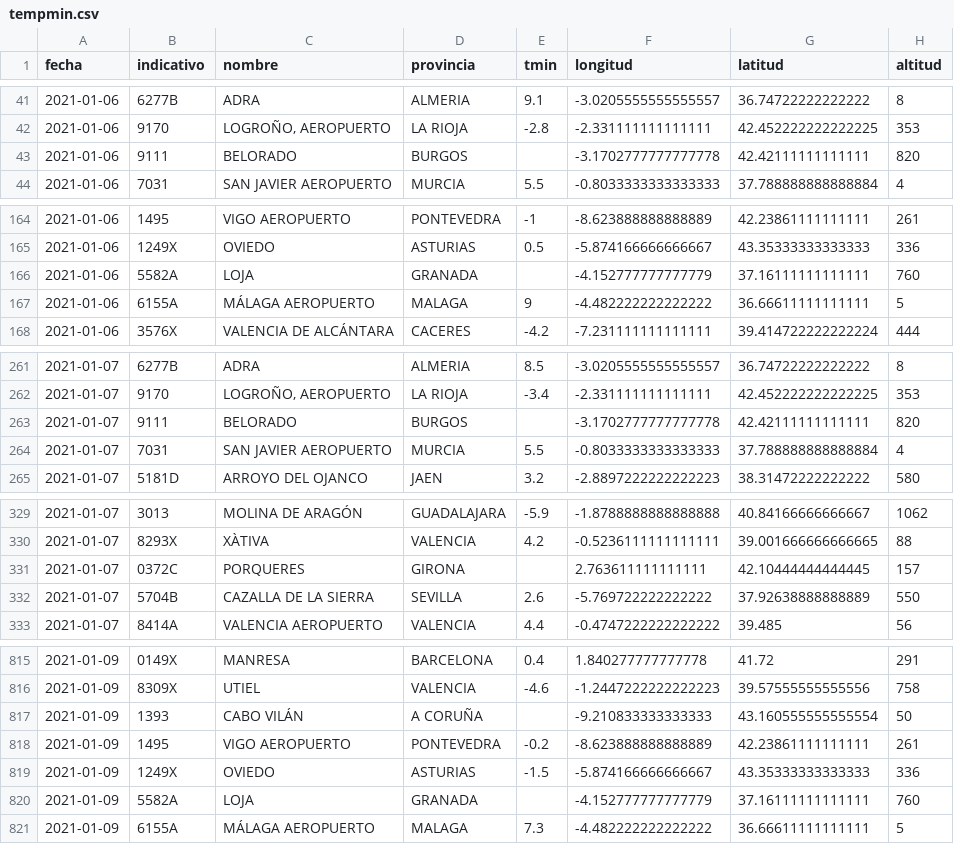
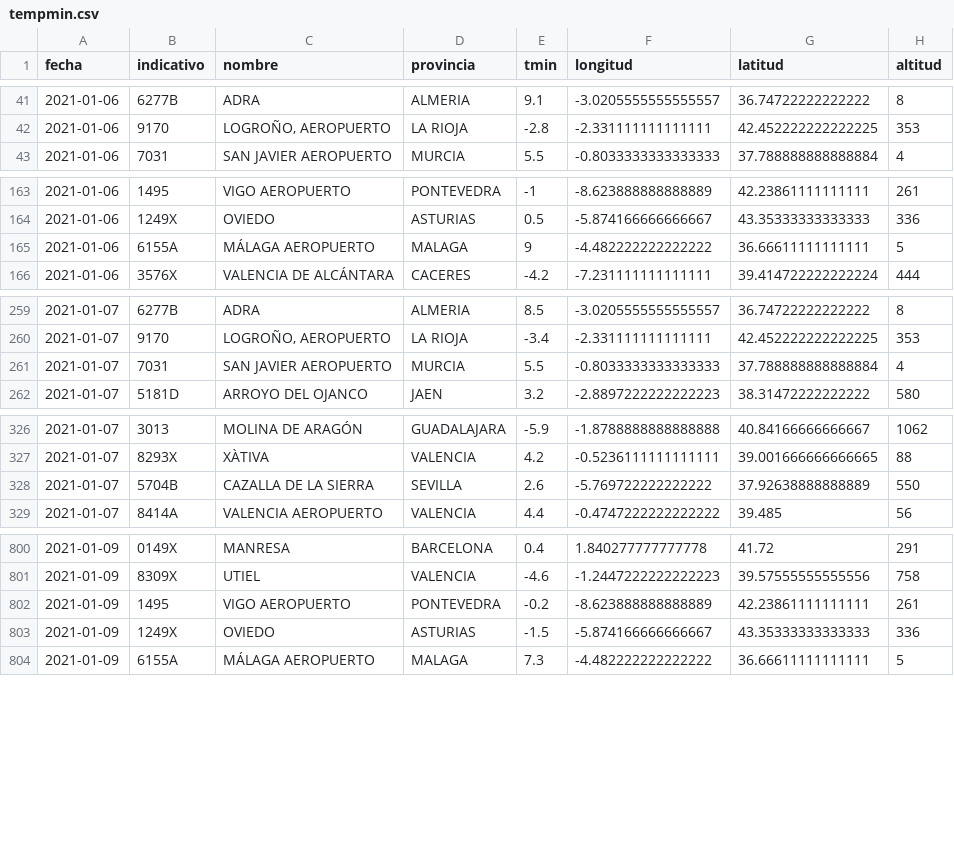
Before and after one commit to gemafaviles/mdsr_geo, a CSV file: data/tempmin.csv, drawn as a sheet; only a part is shown, gaps mark what is left out; the diff covers the shown part only; the diff names each change by its address in the sheet, - before the commit and + after, or states it on an @@ line.

```diff
--- a/data/tempmin.csv
+++ b/data/tempmin.csv
-row 43: 2021-01-06 | 9111 | BELORADO | BURGOS |  | -3.1702777777777778 | 42.42111111111111 | 820
-row 166: 2021-01-06 | 5582A | LOJA | GRANADA |  | -4.152777777777779 | 37.16111111111111 | 760
-row 263: 2021-01-07 | 9111 | BELORADO | BURGOS |  | -3.1702777777777778 | 42.42111111111111 | 820
-row 331: 2021-01-07 | 0372C | PORQUERES | GIRONA |  | 2.763611111111111 | 42.10444444444445 | 157
-row 817: 2021-01-09 | 1393 | CABO VILÁN | A CORUÑA |  | -9.210833333333333 | 43.160555555555554 | 50
-row 820: 2021-01-09 | 5582A | LOJA | GRANADA |  | -4.152777777777779 | 37.16111111111111 | 760
```
Also changed, not shown: 17 removed rows elsewhere in this file, 1 other file.
